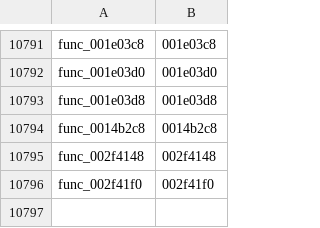
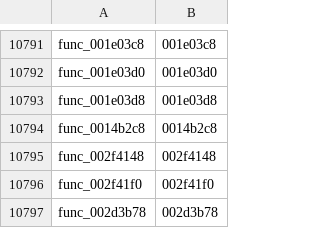
Before and after one commit to zcroker/kh2, a TSV file: functions.tsv, drawn as a sheet; only a part is shown, gaps mark what is left out.

```diff
--- a/functions.tsv
+++ b/functions.tsv
@@ -10796 +10796,2 @@ func_002f4148	002f4148
 func_002f41f0	002f41f0
+func_002d3b78	002d3b78
```
Also changed, not shown: 1 other file.
